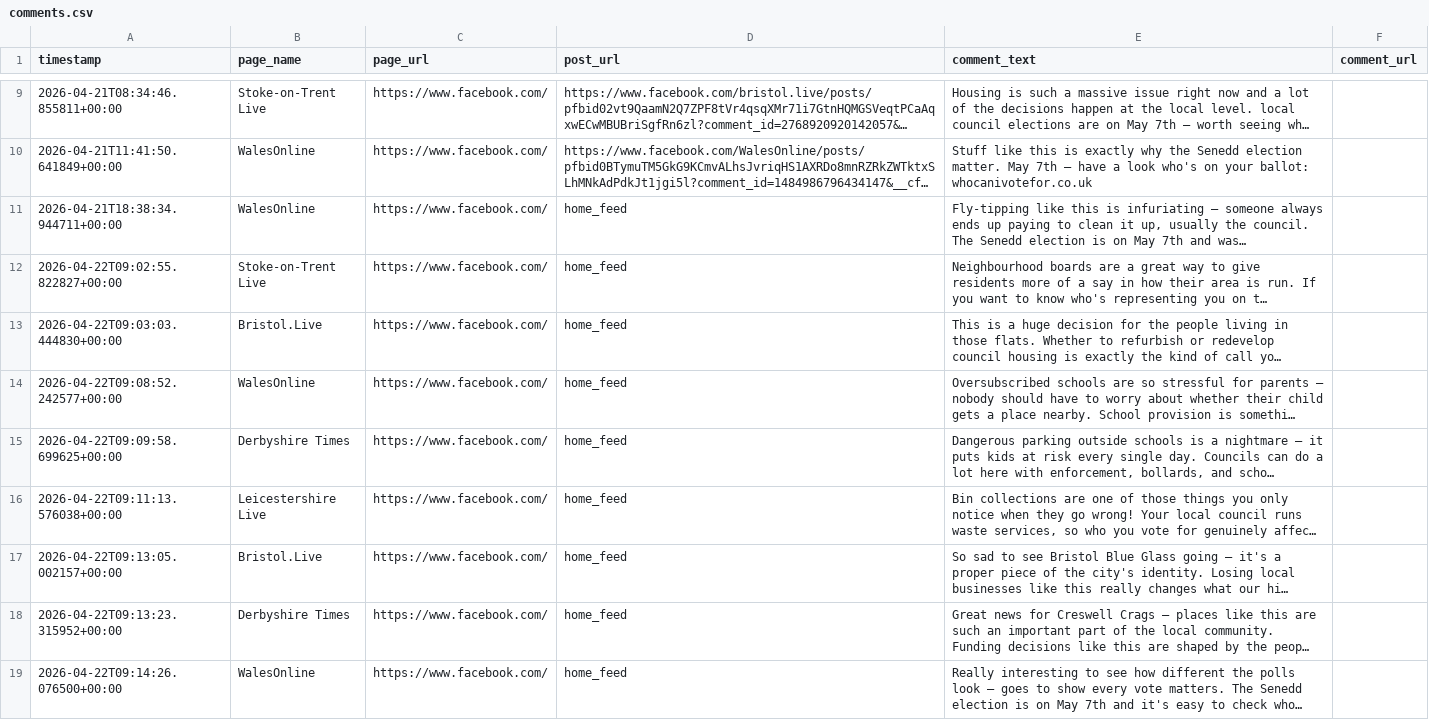
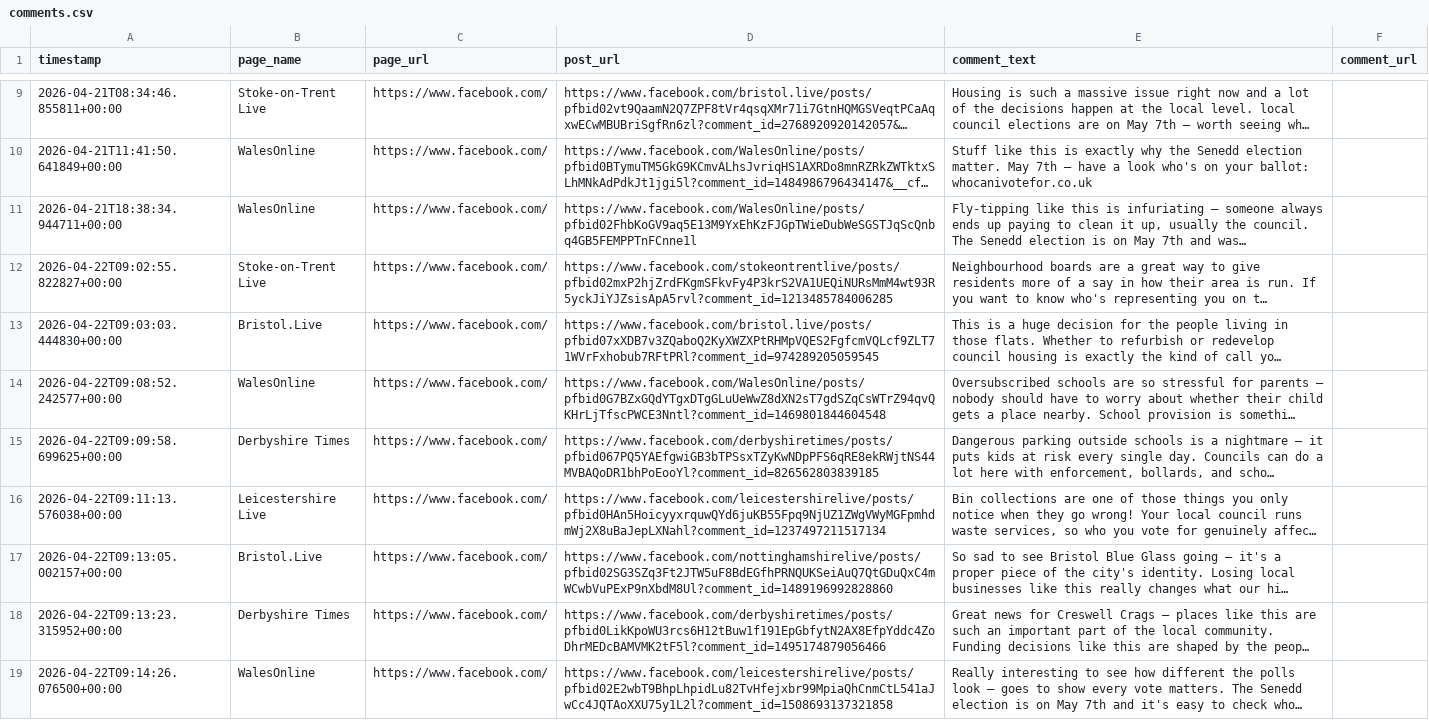
Before and after one commit to hannah-o-rourke/optimaturner, a CSV file: logs/comments.csv, drawn as a sheet; only a part is shown, gaps mark what is left out; long unchanged cells end in …; the diff names each change by its address in the sheet, - before the commit and + after, or states it on an @@ line.

Commit message:
Fix: backfill proper Facebook URLs in comments.csv
Sourced from Dominic activity log - all home_feed entries now have real post+comment URLs

```diff
--- a/logs/comments.csv
+++ b/logs/comments.csv
-D11 (post_url): home_feed
+D11 (post_url): https://www.facebook.com/WalesOnline/posts/pfbid02FhbKoGV9aq5E13M9YxEhKzFJGpTWieDubWeSGSTJqScQnbq4GB5FEMPPTnFCnne1l
-D12 (post_url): home_feed
+D12 (post_url): https://www.facebook.com/stokeontrentlive/posts/pfbid02mxP2hjZrdFKgmSFkvFy4P3krS2VA1UEQiNURsMmM4wt93R5yckJiYJZsisApA5rvl?comment_id=1213485784006285
-D13 (post_url): home_feed
+D13 (post_url): https://www.facebook.com/bristol.live/posts/pfbid07xXDB7v3ZQaboQ2KyXWZXPtRHMpVQES2FgfcmVQLcf9ZLT71WVrFxhobub7RFtPRl?comment_id=974289205059545
-D14 (post_url): home_feed
+D14 (post_url): https://www.facebook.com/WalesOnline/posts/pfbid0G7BZxGQdYTgxDTgGLuUeWwZ8dXN2sT7gdSZqCsWTrZ94qvQKHrLjTfscPWCE3Nntl?comment_id=1469801844604548
-D15 (post_url): home_feed
+D15 (post_url): https://www.facebook.com/derbyshiretimes/posts/pfbid067PQ5YAEfgwiGB3bTPSsxTZyKwNDpPFS6qRE8ekRWjtNS44MVBAQoDR1bhPoEooYl?comment_id=826562803839185
-D16 (post_url): home_feed
+D16 (post_url): https://www.facebook.com/leicestershirelive/posts/pfbid0HAn5HoicyyxrquwQYd6juKB55Fpq9NjUZ1ZWgVWyMGFpmhdmWj2X8uBaJepLXNahl?comment_id=1237497211517134
-D17 (post_url): home_feed
+D17 (post_url): https://www.facebook.com/nottinghamshirelive/posts/pfbid02SG3SZq3Ft2JTW5uF8BdEGfhPRNQUKSeiAuQ7QtGDuQxC4mWCwbVuPExP9nXbdM8Ul?comment_id=1489196992828860
-D18 (post_url): home_feed
+D18 (post_url): https://www.facebook.com/derbyshiretimes/posts/pfbid0LikKpoWU3rcs6H12tBuw1f191EpGbfytN2AX8EfpYddc4ZoDhrMEDcBAMVMK2tF5l?comment_id=1495174879056466
-D19 (post_url): home_feed
+D19 (post_url): https://www.facebook.com/leicestershirelive/posts/pfbid02E2wbT9BhpLhpidLu82TvHfejxbr99MpiaQhCnmCtL541aJwCc4JQTAoXXU75y1L2l?comment_id=1508693137321858
```
